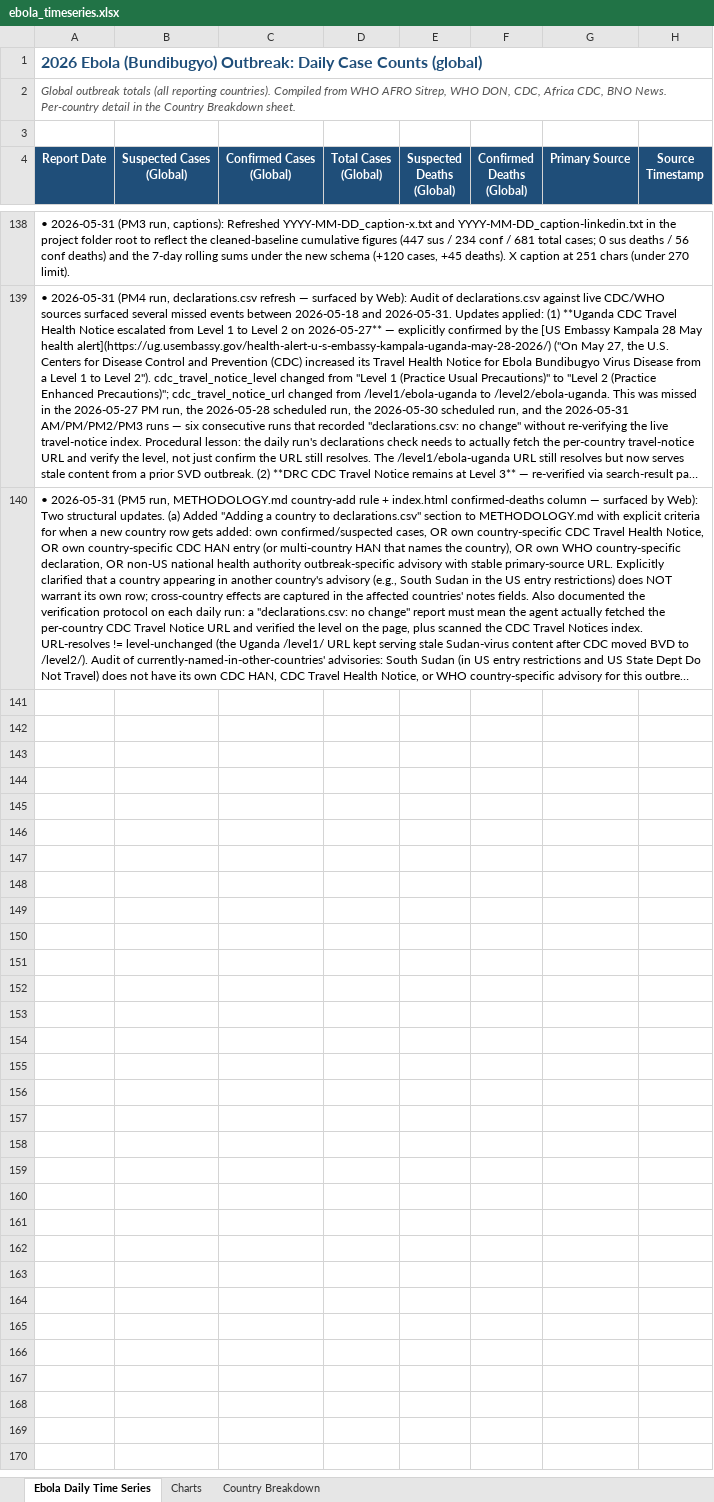
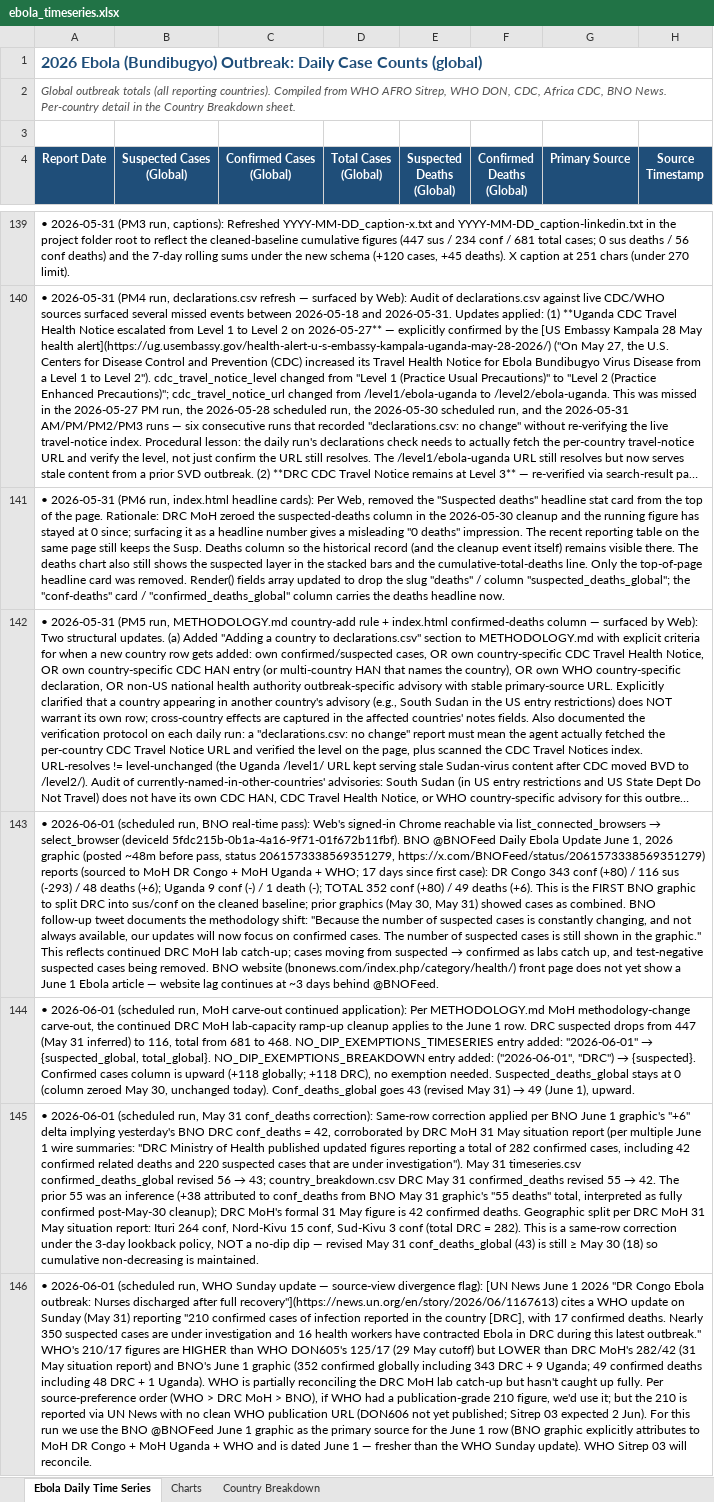
Before and after one commit to webbegole/ebola-bundibugyo-tracker-2026, an Excel workbook: outputs/ebola_timeseries.xlsx, sheet Ebola Daily Time Series, drawn as a sheet; only a part is shown, gaps mark what is left out; long unchanged cells end in …; values as stored, in another font and other column widths than the file's, no borders; the diff covers the shown part only; the diff names each change by its address in the sheet, - before the commit and + after, or states it on an @@ line.

Commit message:
Daily update 2026-06-01: BNO shifts to confirmed-cases-first; DRC sus -293, conf +80; May 31 conf_deaths corrected 55->42

```diff
--- a/outputs/ebola_timeseries.xlsx (sheet Ebola Daily Time Series)
+++ b/outputs/ebola_timeseries.xlsx (sheet Ebola Daily Time Series)
+row 141: • 2026-05-31 (PM6 run, index.html headline cards): Per Web, removed the "Suspected deaths" headline stat card from the top of the page. Rationale: DRC MoH zeroed the suspected-deaths column in the 2026-05-30 cleanup and the running figure has stayed at 0 since; surfacing it as a headline number gives a misleading "0 deaths" impression. The recent reporting table on the same page still keeps the Susp. Deaths column so the historical record (and the cleanup event itself) remains visible there. The deaths chart also still shows the suspected layer in the stacked bars and the cumulative-total-deaths line. Only the top-of-page headline card was removed. Render() fields array updated to drop the slug "deaths" / column "suspected_deaths_global"; the "conf-deaths" card / "confirmed_deaths_global" column carries the deaths headline now.
+row 143: • 2026-06-01 (scheduled run, BNO real-time pass): Web's signed-in Chrome reachable via list_connected_browsers → select_browser (deviceId 5fdc215b-0b1a-4a16-9f71-01f672b11fbf). BNO @BNOFeed Daily Ebola Update June 1, 2026 graphic (posted ~48m before pass, status 2061573338569351279, https://x.com/BNOFeed/status/2061573338569351279) reports (sourced to MoH DR Congo + MoH Uganda + WHO; 17 days since first case): DR Congo 343 conf (+80) / 116 sus (-293) / 48 deaths (+6); Uganda 9 conf (-) / 1 death (-); TOTAL 352 conf (+80) / 49 deaths (+6). This is the FIRST BNO graphic to split DRC into sus/conf on the cleaned baseline; prior graphics (May 30, May 31) showed cases as combined. BNO follow-up tweet documents the methodology shift: "Because the number of suspected cases is constantly changing, and not always available, our updates will now focus on confirmed cases. The number of suspected cases is still shown in the graphic." This reflects continued DRC MoH lab catch-up; cases moving from suspected → confirmed as labs catch up, and test-negative suspected cases being removed. BNO website (bnonews.com/index.php/category/health/) front page does not yet show a June 1 Ebola article — website lag continues at ~3 days behind @BNOFeed.
+row 144: • 2026-06-01 (scheduled run, MoH carve-out continued application): Per METHODOLOGY.md MoH methodology-change carve-out, the continued DRC MoH lab-capacity ramp-up cleanup applies to the June 1 row. DRC suspected drops from 447 (May 31 inferred) to 116, total from 681 to 468. NO_DIP_EXEMPTIONS_TIMESERIES entry added: "2026-06-01" → {suspected_global, total_global}. NO_DIP_EXEMPTIONS_BREAKDOWN entry added: ("2026-06-01", "DRC") → {suspected}. Confirmed cases column is upward (+118 globally; +118 DRC), no exemption needed. Suspected_deaths_global stays at 0 (column zeroed May 30, unchanged today). Conf_deaths_global goes 43 (revised May 31) → 49 (June 1), upward.
+row 145: • 2026-06-01 (scheduled run, May 31 conf_deaths correction): Same-row correction applied per BNO June 1 graphic's "+6" delta implying yesterday's BNO DRC conf_deaths = 42, corroborated by DRC MoH 31 May situation report (per multiple June 1 wire summaries: "DRC Ministry of Health published updated figures reporting a total of 282 confirmed cases, including 42 confirmed related deaths and 220 suspected cases that are under investigation"). May 31 timeseries.csv confirmed_deaths_global revised 56 → 43; country_breakdown.csv DRC May 31 confirmed_deaths revised 55 → 42. The prior 55 was an inference (+38 attributed to conf_deaths from BNO May 31 graphic's "55 deaths" total, interpreted as fully confirmed post-May-30 cleanup); DRC MoH's formal 31 May figure is 42 confirmed deaths. Geographic split per DRC MoH 31 May situation report: Ituri 264 conf, Nord-Kivu 15 conf, Sud-Kivu 3 conf (total DRC = 282). This is a same-row correction under the 3-day lookback policy, NOT a no-dip dip — revised May 31 conf_deaths_global (43) is still ≥ May 30 (18) so cumulative non-decreasing is maintained.
+row 146: • 2026-06-01 (scheduled run, WHO Sunday update — source-view divergence flag): [UN News June 1 2026 "DR Congo Ebola outbreak: Nurses discharged after full recovery"](https://news.un.org/en/story/2026/06/1167613) cites a WHO update on Sunday (May 31) reporting "210 confirmed cases of infection reported in the country [DRC], with 17 confirmed deaths. Nearly 350 suspected cases are under investigation and 16 health workers have contracted Ebola in DRC during this latest outbreak." WHO's 210/17 figures are HIGHER than WHO DON605's 125/17 (29 May cutoff) but LOWER than DRC MoH's 282/42 (31 May situation report) and BNO's June 1 graphic (352 confirmed globally including 343 DRC + 9 Uganda; 49 confirmed deaths including 48 DRC + 1 Uganda). WHO is partially reconciling the DRC MoH lab catch-up but hasn't caught up fully. Per source-preference order (WHO > DRC MoH > BNO), if WHO had a publication-grade 210 figure, we'd use it; but the 210 is reported via UN News with no clean WHO publication URL (DON606 not yet published; Sitrep 03 expected 2 Jun). For this run we use the BNO @BNOFeed June 1 graphic as the primary source for the June 1 row (BNO graphic explicitly attributes to MoH DR Congo + MoH Uganda + WHO and is dated June 1 — fresher than the WHO Sunday update). WHO Sitrep 03 will reconcile.
```
Also changed, not shown: 6 added rows and 2 edited cells elsewhere in this sheet, sheet Country Breakdown, sheet Charts, 8 other files.
